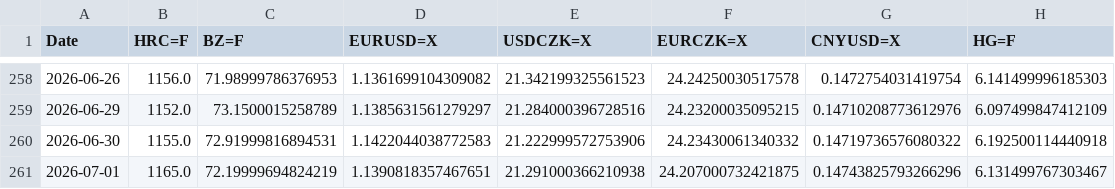
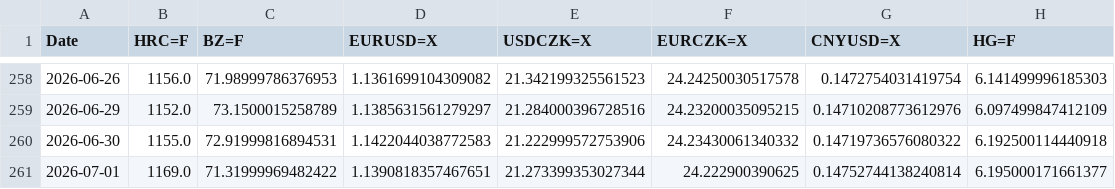
Before and after one commit to Glock17G5/nakupni-dashboard, a CSV file: robot_history.csv, drawn as a sheet; only a part is shown, gaps mark what is left out.

```diff
--- a/robot_history.csv
+++ b/robot_history.csv
@@ -260,2 +260,2 @@ Date,HRC=F,BZ=F,EURUSD=X,USDCZK=X,EURCZK=X,CNYUSD=X,HG=F
 2026-06-30,1155.0,72.91999816894531,1.1422044038772583,21.222999572753906,24.23430061340332,0.14719736576080322,6.192500114440918
-2026-07-01,1165.0,72.19999694824219,1.1390818357467651,21.291000366210938,24.207000732421875,0.14743825793266296,6.131499767303467
+2026-07-01,1169.0,71.31999969482422,1.1390818357467651,21.273399353027344,24.222900390625,0.14752744138240814,6.195000171661377
```
Also changed, not shown: 1 other file.
